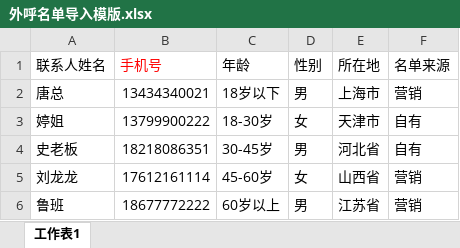
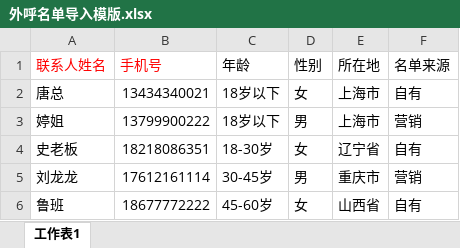
Before and after one commit to Ada-gao/ywh-web, an Excel workbook: static/excel/外呼名单导入模版.xlsx, sheet 工作表1, drawn as a sheet; values as stored, in another font and other column widths than the file's, no borders; the diff names each change by its address in the sheet, - before the commit and + after, or states it on an @@ line.

```diff
--- a/static/excel/外呼名单导入模版.xlsx (sheet 工作表1)
+++ b/static/excel/外呼名单导入模版.xlsx (sheet 工作表1)
-A1 text colour: black
+A1 text colour: #FF0000
-D2 (性别): 男
+D2 (性别): 女
-F2 (名单来源): 营销
+F2 (名单来源): 自有
-C3 (年龄): 18-30岁
+C3 (年龄): 18岁以下
-D3 (性别): 女
+D3 (性别): 男
-E3 (所在地): 天津市
+E3 (所在地): 上海市
-F3 (名单来源): 自有
+F3 (名单来源): 营销
-C4 (年龄): 30-45岁
+C4 (年龄): 18-30岁
-D4 (性别): 男
+D4 (性别): 女
-E4 (所在地): 河北省
+E4 (所在地): 辽宁省
-C5 (年龄): 45-60岁
+C5 (年龄): 30-45岁
-D5 (性别): 女
+D5 (性别): 男
-E5 (所在地): 山西省
+E5 (所在地): 重庆市
-C6 (年龄): 60岁以上
+C6 (年龄): 45-60岁
-D6 (性别): 男
+D6 (性别): 女
-E6 (所在地): 江苏省
+E6 (所在地): 山西省
-F6 (名单来源): 营销
+F6 (名单来源): 自有
```
Also changed, not shown: static/excel/销售人员导入模版.xlsx, 2 other files.
